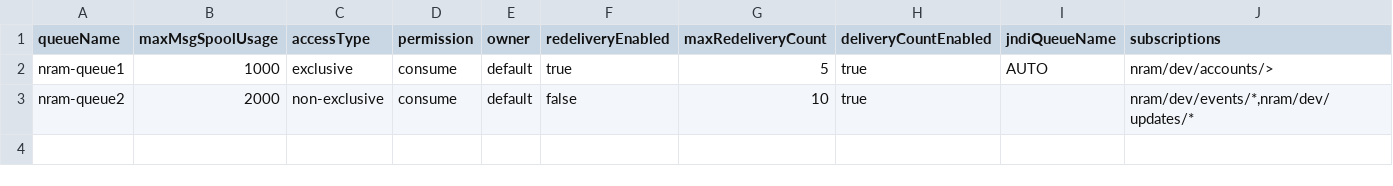
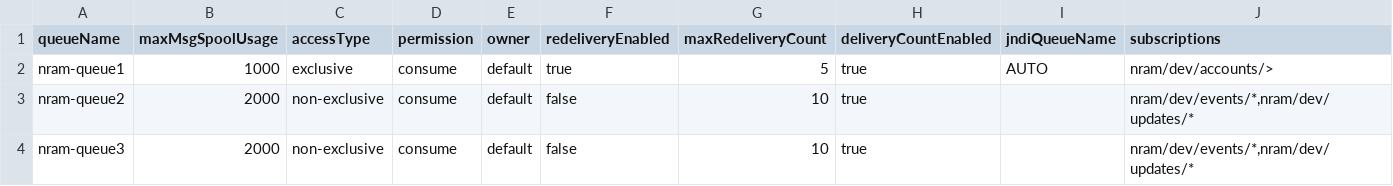
Before and after one commit to nram-solace/solace-selfservice-github, a CSV file: input/csv/nram-cloud/queues-dev.csv, drawn as a sheet.

Commit message:
checking push trigger - input/nram-cloud/queues-dev.csv

```diff
--- a/input/csv/nram-cloud/queues-dev.csv
+++ b/input/csv/nram-cloud/queues-dev.csv
@@ -3 +3,2 @@ nram-queue1,1000,exclusive,consume,default,true,5,true,AUTO,nram/dev/accounts/>
 nram-queue2,2000,non-exclusive,consume,default,false,10,true,,"nram/dev/events/*,nram/dev/updates/*"
+nram-queue3,2000,non-exclusive,consume,default,false,10,true,,"nram/dev/events/*,nram/dev/updates/*"
```
